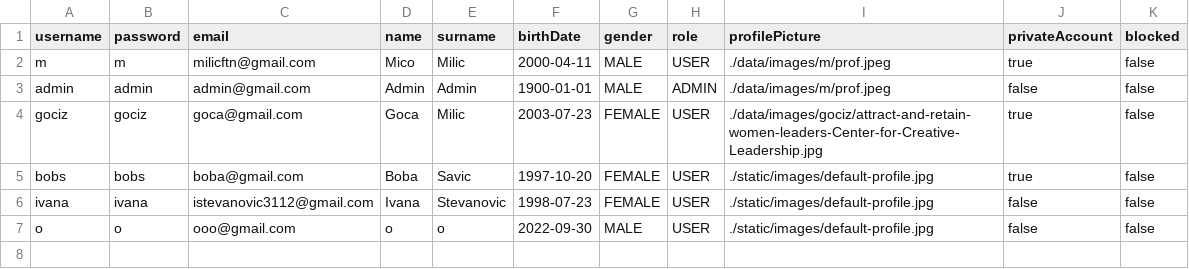
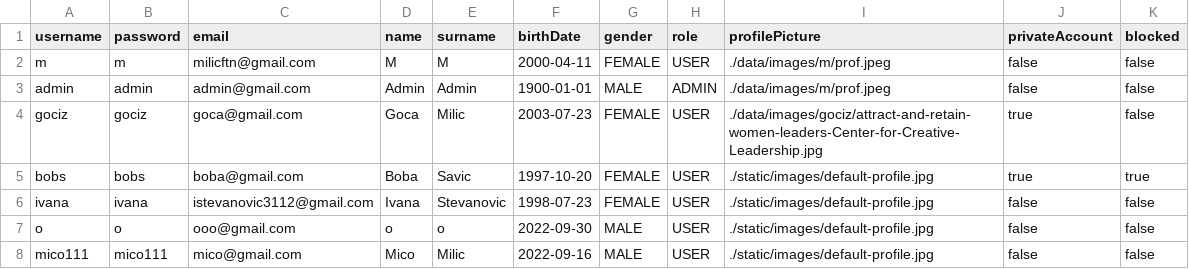
Before and after one commit to Fieldmatic/Social-Network, a CSV file: data/csv/User.csv, drawn as a sheet.

```diff
--- a/data/csv/User.csv
+++ b/data/csv/User.csv
@@ -1,7 +1,8 @@
 username,password,email,name,surname,birthDate,gender,role,profilePicture,privateAccount,blocked
-m,m,milicftn@gmail.com,Mico,Milic,2000-04-11,MALE,USER,./data/images/m/prof.jpeg,true,false
+m,m,milicftn@gmail.com,M,M,2000-04-11,FEMALE,USER,./data/images/m/prof.jpeg,false,false
 admin,admin,admin@gmail.com,Admin,Admin,1900-01-01,MALE,ADMIN,./data/images/m/prof.jpeg,false,false
 gociz,gociz,goca@gmail.com,Goca,Milic,2003-07-23,FEMALE,USER,./data/images/gociz/attract-and-retain-women-leaders-Center-for-Creative-Leadership.jpg,true,false
-bobs,bobs,boba@gmail.com,Boba,Savic,1997-10-20,FEMALE,USER,./static/images/default-profile.jpg,true,false
+bobs,bobs,boba@gmail.com,Boba,Savic,1997-10-20,FEMALE,USER,./static/images/default-profile.jpg,true,true
 ivana,ivana,istevanovic3112@gmail.com,Ivana,Stevanovic,1998-07-23,FEMALE,USER,./static/images/default-profile.jpg,false,false
 o,o,ooo@gmail.com,o,o,2022-09-30,MALE,USER,./static/images/default-profile.jpg,false,false
+mico111,mico111,mico@gmail.com,Mico,Milic,2022-09-16,MALE,USER,./static/images/default-profile.jpg,false,false
```
Also changed, not shown: data/csv/Comment.csv, data/csv/Post.csv, 6 other files.
